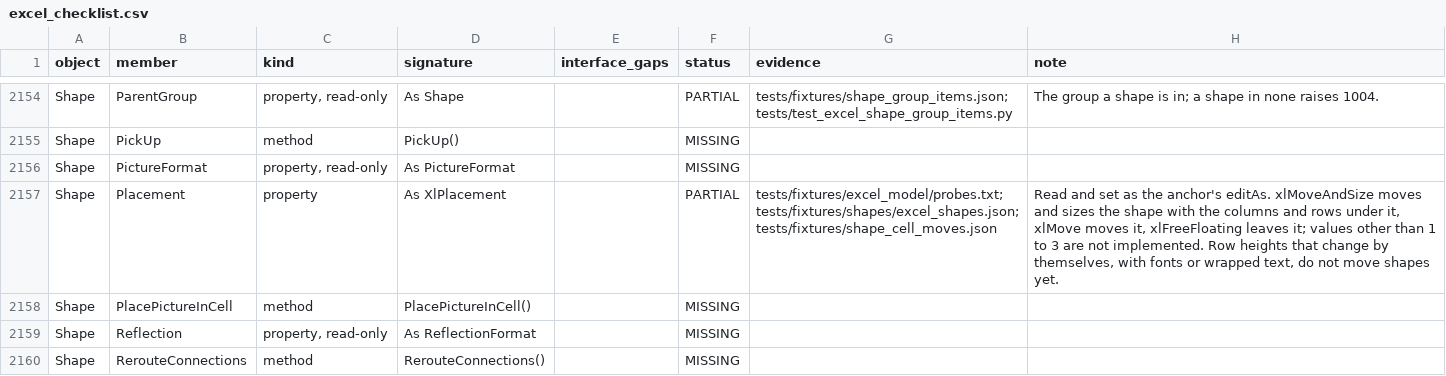
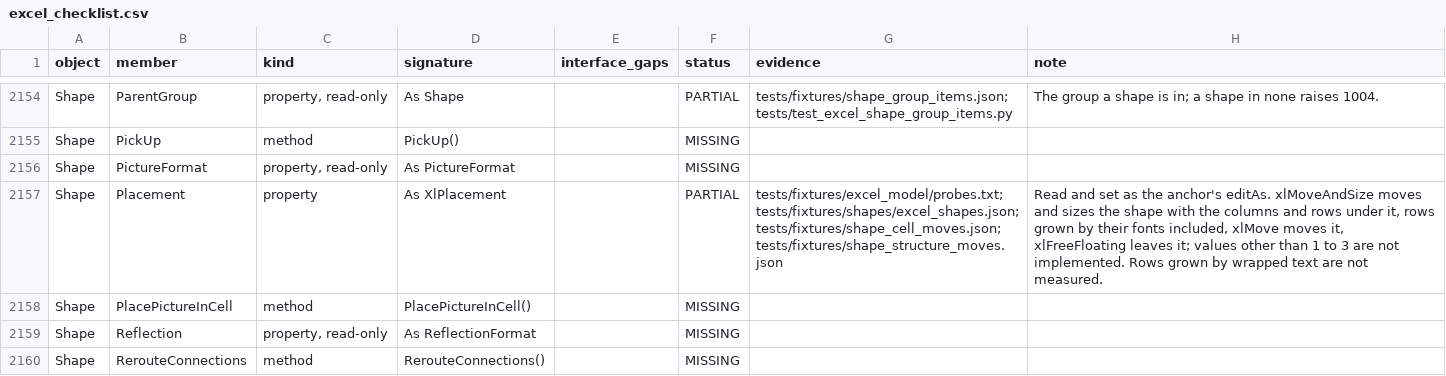
Before and after one commit to WilliamSmithEdward/pyOpenVBA, a CSV file: docs/excel_checklist.csv, drawn as a sheet; only a part is shown, gaps mark what is left out.

Commit message:
Move shapes with rows their fonts grow as Excel does (#397)
Rows that grow with a larger font now move and size the shapes over them, as Excel does. #395 left these cases skipped. This uses that PR's fixture, `tests/fixtures/shape_structure_moves.json`: a font of 30 points in A1 moves a rectangle down, and one in A3 grows it under xlMoveAndSize. Free-floating shapes stay put.

The model works out row heights from fonts lazily, so this works as follows:

- Each sheet remembers where its movable shapes are anchored. It does so whenever its drawing changes (a shape added, moved or restyled), and just before a valid height cache is invalidated by a font change.
- After the heights are worked out again, any shape still where its remembered anchor put it is placed again from that anchor.
- Shape and chart object position reads, the anchor capture for row and column edits, and the drawing writer settle the heights first. So none of them reads a position from before the rows grew.
- Free-floating shapes keep no anchor, and `TopLeftCell` no longer answers one remembered from before their Placement changed.

Wrapped text also grows rows in Excel, but the model doesn't measure that height, so those cases stay skipped.

Speed: the full suite ran in 138 s, in line with earlier runs. One run took 208 s, and per-file timings of the slowest files matched main, so that was load on the machine.

The whole test suite (55269 passed), the checklist test and pyright on the changed source and test files pass locally.

```diff
--- a/docs/excel_checklist.csv
+++ b/docs/excel_checklist.csv
@@ -2156,3 +2156,3 @@ Shape,PickUp,method,PickUp(),,MISSING,,
 Shape,PictureFormat,"property, read-only",As PictureFormat,,MISSING,,
-Shape,Placement,property,As XlPlacement,,PARTIAL,tests/fixtures/excel_model/probes.txt; tests/fixtures/shapes/excel_shapes.json; tests/fixtures/shape_cell_moves.json,"Read and set as the anchor's editAs. xlMoveAndSize moves and sizes the shape with the columns and rows under it, xlMove moves it, xlFreeFloating leaves it; values other than 1 to 3 are not implemented. Row heights that change by themselves, with fonts or wrapped text, do not move shapes yet."
+Shape,Placement,property,As XlPlacement,,PARTIAL,tests/fixtures/excel_model/probes.txt; tests/fixtures/shapes/excel_shapes.json; tests/fixtures/shape_cell_moves.json; tests/fixtures/shape_structure_moves.json,"Read and set as the anchor's editAs. xlMoveAndSize moves and sizes the shape with the columns and rows under it, rows grown by their fonts included, xlMove moves it, xlFreeFloating leaves it; values other than 1 to 3 are not implemented. Rows grown by wrapped text are not measured."
 Shape,PlacePictureInCell,method,PlacePictureInCell(),,MISSING,,
```
Also changed, not shown: 8 other files.
